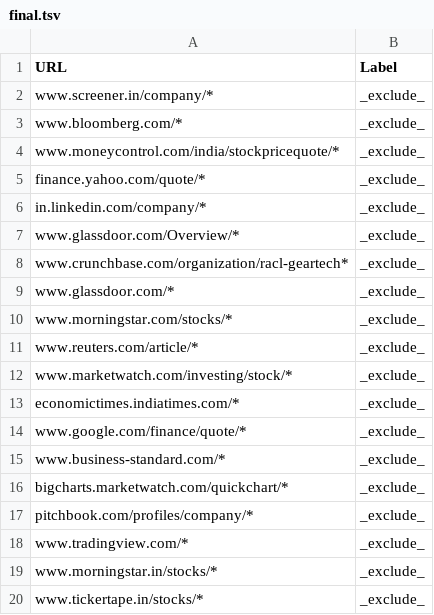
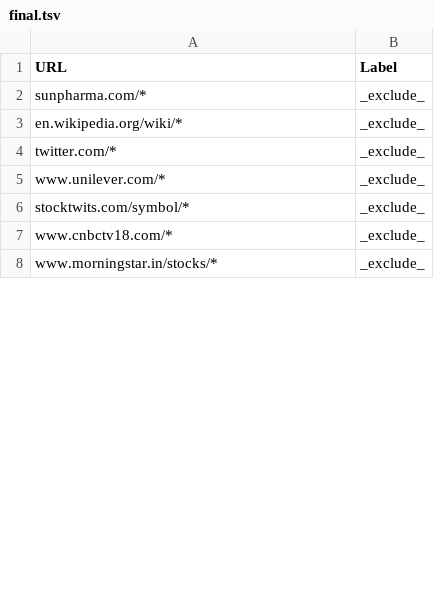
Before and after one commit to Mittal-Analytics/deep-search, a TSV file: final.tsv, drawn as a sheet; only a part is shown; the diff covers the shown part only.

```diff
--- a/final.tsv
+++ b/final.tsv
@@ -1,20 +1,8 @@
 URL	Label
-www.screener.in/company/*	_exclude_
-www.bloomberg.com/*	_exclude_
-www.moneycontrol.com/india/stockpricequote/*	_exclude_
-finance.yahoo.com/quote/*	_exclude_
-in.linkedin.com/company/*	_exclude_
-www.glassdoor.com/Overview/*	_exclude_
-www.crunchbase.com/organization/racl-geartech*	_exclude_
-www.glassdoor.com/*	_exclude_
-www.morningstar.com/stocks/*	_exclude_
-www.reuters.com/article/*	_exclude_
-www.marketwatch.com/investing/stock/*	_exclude_
-economictimes.indiatimes.com/*	_exclude_
-www.google.com/finance/quote/*	_exclude_
-www.business-standard.com/*	_exclude_
-bigcharts.marketwatch.com/quickchart/*	_exclude_
-pitchbook.com/profiles/company/*	_exclude_
-www.tradingview.com/*	_exclude_
+sunpharma.com/*	_exclude_
+en.wikipedia.org/wiki/*	_exclude_
+twitter.com/*	_exclude_
+www.unilever.com/*	_exclude_
+stocktwits.com/symbol/*	_exclude_
+www.cnbctv18.com/*	_exclude_
 www.morningstar.in/stocks/*	_exclude_
-www.tickertape.in/stocks/*	_exclude_
```
Also changed, not shown: 45 removed rows and 2 edited cells elsewhere in this file, 5 other files.
